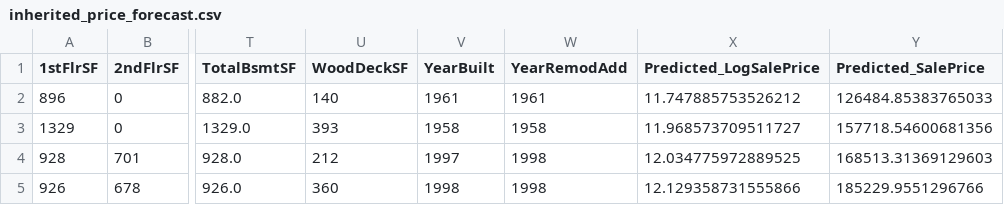
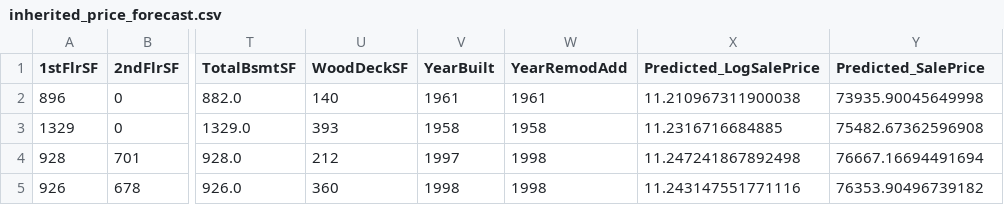
Before and after one commit to EktaMehra/heritage_housing, a CSV file: outputs/predictions/inherited_price_forecast.csv, drawn as a sheet; only a part is shown, gaps mark what is left out; the diff names each change by its address in the sheet, - before the commit and + after, or states it on an @@ line.

```diff
--- a/outputs/predictions/inherited_price_forecast.csv
+++ b/outputs/predictions/inherited_price_forecast.csv
-X2 (Predicted_LogSalePrice): 11.747885753526212
+X2 (Predicted_LogSalePrice): 11.210967311900038
-Y2 (Predicted_SalePrice): 126484.85383765033
+Y2 (Predicted_SalePrice): 73935.90045649998
-X3 (Predicted_LogSalePrice): 11.968573709511727
+X3 (Predicted_LogSalePrice): 11.2316716684885
-Y3 (Predicted_SalePrice): 157718.54600681356
+Y3 (Predicted_SalePrice): 75482.67362596908
-X4 (Predicted_LogSalePrice): 12.034775972889525
+X4 (Predicted_LogSalePrice): 11.247241867892498
-Y4 (Predicted_SalePrice): 168513.31369129603
+Y4 (Predicted_SalePrice): 76667.16694491694
-X5 (Predicted_LogSalePrice): 12.129358731555866
+X5 (Predicted_LogSalePrice): 11.243147551771116
-Y5 (Predicted_SalePrice): 185229.9551296766
+Y5 (Predicted_SalePrice): 76353.90496739182
```
Also changed, not shown: data/processed/final/inherited_properties_display_ready.csv, outputs/metrics/hypothetical_residual_metrics.csv, 9 other files.
